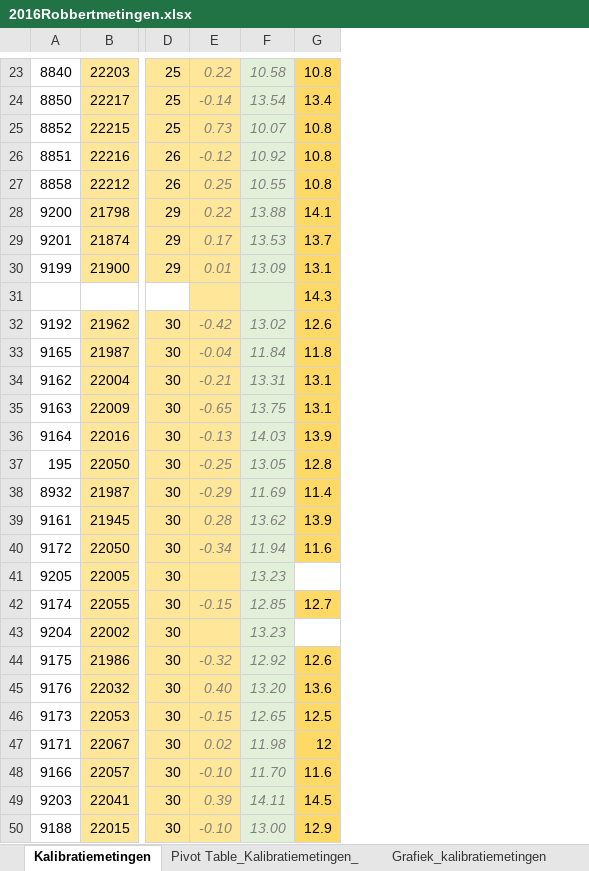
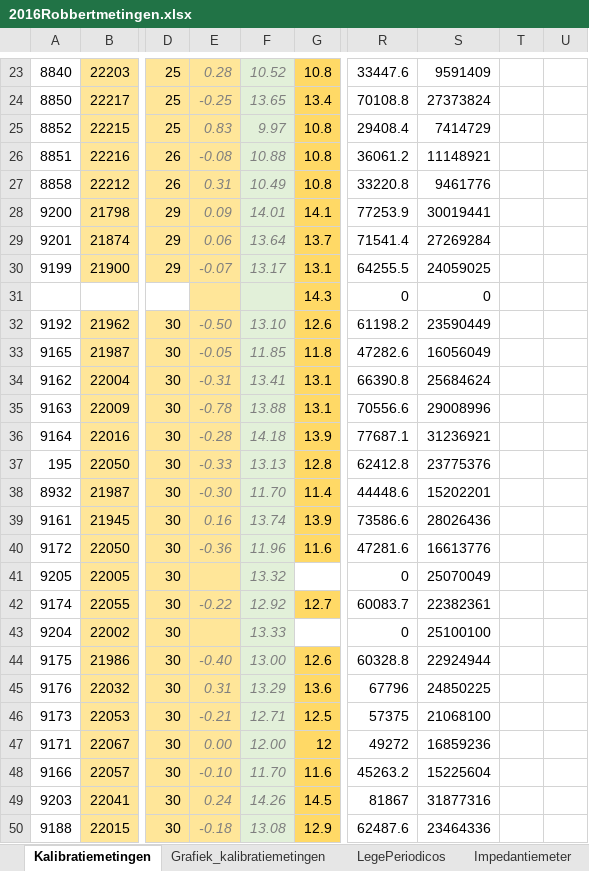
Before and after one commit to RobbertH/Metingen, an Excel workbook: 2016Robbertmetingen.xlsx, sheet Kalibratiemetingen, drawn as a sheet; only a part is shown, gaps mark what is left out; values as stored, in another font and other column widths than the file's, no borders; charts and pictures and conditional formats not drawn; removed rows and columns are numbered as before the commit, all else as after; the diff covers the shown part only; the diff names each change by its address in the sheet, - before the commit and + after, or states it on an @@ line.

```diff
--- a/2016Robbertmetingen.xlsx (sheet Kalibratiemetingen)
+++ b/2016Robbertmetingen.xlsx (sheet Kalibratiemetingen)
-sheet tab: Pivot Table_Kalibratiemetingen_
-column F, rows 23-50: 10.58 | 13.54 | 10.07 | 10.92 | 10.55 | 13.88 | 13.53 | 13.09 |  | 13.02 | 11.84 | 13.31 | 13.75 | 14.03 | 13.05 | 11.69 | 13.62 | 11.94 | 13.23 | 12.85 | 13.23 | 12.92 | 13.20 | 12.65 | 11.98 | 11.70 | 14.11 | 13.00
+column F, rows 23-50: 10.52 | 13.65 | 9.97 | 10.88 | 10.49 | 14.01 | 13.64 | 13.17 |  | 13.10 | 11.85 | 13.41 | 13.88 | 14.18 | 13.13 | 11.70 | 13.74 | 11.96 | 13.32 | 12.92 | 13.33 | 13.00 | 13.29 | 12.71 | 12.00 | 11.70 | 14.26 | 13.08
+column R, rows 23-50: 33447.6 | 70108.8 | 29408.4 | 36061.2 | 33220.8 | 77253.9 | 71541.4 | 64255.5 | 0 | 61198.2 | 47282.6 | 66390.8 | 70556.6 | 77687.1 | 62412.8 | 44448.6 | 73586.6 | 47281.6 | 0 | 60083.7 | 0 | 60328.8 | 67796 | 57375 | 49272 | 45263.2 | 81867 | 62487.6
+column S, rows 23-50: 9591409 | 27373824 | 7414729 | 11148921 | 9461776 | 30019441 | 27269284 | 24059025 | 0 | 23590449 | 16056049 | 25684624 | 29008996 | 31236921 | 23775376 | 15202201 | 28026436 | 16613776 | 25070049 | 22382361 | 25100100 | 22924944 | 24850225 | 21068100 | 16859236 | 15225604 | 31877316 | 23464336
+column T, empty
+column U, empty
-E23: 0.22
+E23: 0.28
-E24: -0.14
+E24: -0.25
-E25: 0.73
+E25: 0.83
-E26: -0.12
+E26: -0.08
-E27: 0.25
+E27: 0.31
-E28: 0.22
+E28: 0.09
-E29: 0.17
+E29: 0.06
-E30: 0.01
+E30: -0.07
-E32: -0.42
+E32: -0.50
-E33: -0.04
+E33: -0.05
-E34: -0.21
+E34: -0.31
-E35: -0.65
+E35: -0.78
-E36: -0.13
+E36: -0.28
-E37: -0.25
+E37: -0.33
-E38: -0.29
+E38: -0.30
-E39: 0.28
+E39: 0.16
-E40: -0.34
+E40: -0.36
-E42: -0.15
+E42: -0.22
-E44: -0.32
+E44: -0.40
-E45: 0.40
+E45: 0.31
-E46: -0.15
+E46: -0.21
-E47: 0.02
+E47: 0.00
-E49: 0.39
+E49: 0.24
-E50: -0.10
+E50: -0.18
```
Also changed, not shown: 5 added rows, 5 removed rows, 92 edited cells and cell formats elsewhere in this sheet, sheet Grafiek_kalibratiemetingen, other sheet tabs, formulas that keep their value, charts or pictures.
